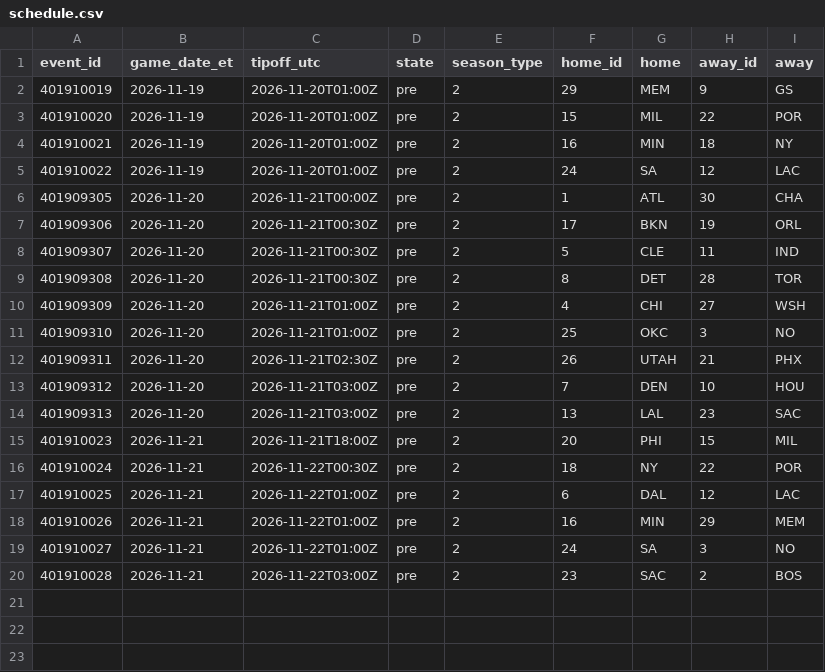
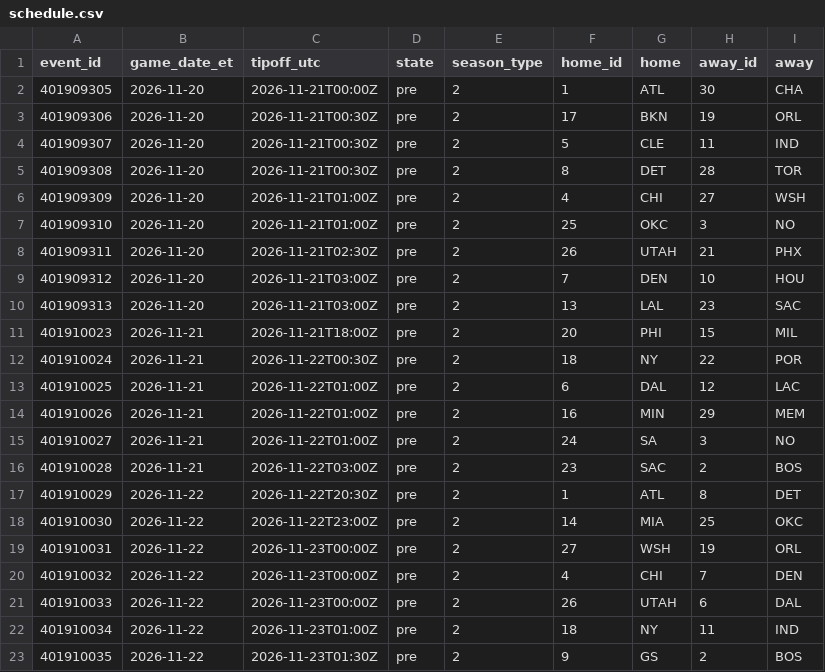
Before and after one commit to ryan7zoom/nba-props, a CSV file: data/schedule.csv, drawn as a sheet.

```diff
--- a/data/schedule.csv
+++ b/data/schedule.csv
@@ -1,6 +1,2 @@
 event_id,game_date_et,tipoff_utc,state,season_type,home_id,home,away_id,away
-401910019,2026-11-19,2026-11-20T01:00Z,pre,2,29,MEM,9,GS
-401910020,2026-11-19,2026-11-20T01:00Z,pre,2,15,MIL,22,POR
-401910021,2026-11-19,2026-11-20T01:00Z,pre,2,16,MIN,18,NY
-401910022,2026-11-19,2026-11-20T01:00Z,pre,2,24,SA,12,LAC
 401909305,2026-11-20,2026-11-21T00:00Z,pre,2,1,ATL,30,CHA
@@ -20 +16,8 @@ event_id,game_date_et,tipoff_utc,state,season_type,home_id,home,away_id,away
 401910028,2026-11-21,2026-11-22T03:00Z,pre,2,23,SAC,2,BOS
+401910029,2026-11-22,2026-11-22T20:30Z,pre,2,1,ATL,8,DET
+401910030,2026-11-22,2026-11-22T23:00Z,pre,2,14,MIA,25,OKC
+401910031,2026-11-22,2026-11-23T00:00Z,pre,2,27,WSH,19,ORL
+401910032,2026-11-22,2026-11-23T00:00Z,pre,2,4,CHI,7,DEN
+401910033,2026-11-22,2026-11-23T00:00Z,pre,2,26,UTAH,6,DAL
+401910034,2026-11-22,2026-11-23T01:00Z,pre,2,18,NY,11,IND
+401910035,2026-11-22,2026-11-23T01:30Z,pre,2,9,GS,2,BOS
```
Also changed, not shown: data/injuries_latest.csv, data/injuries_official_latest.csv, 29 other files.
